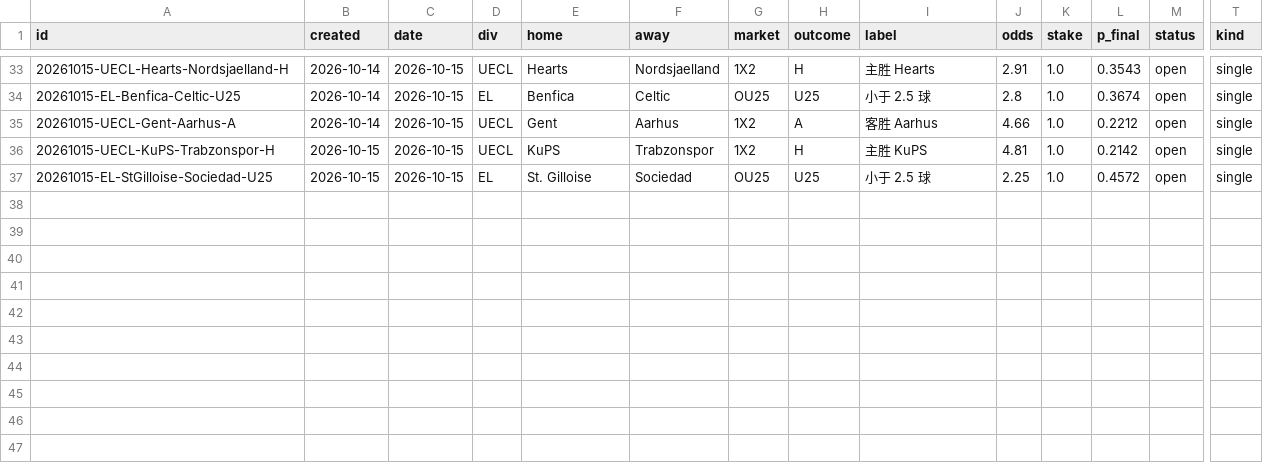
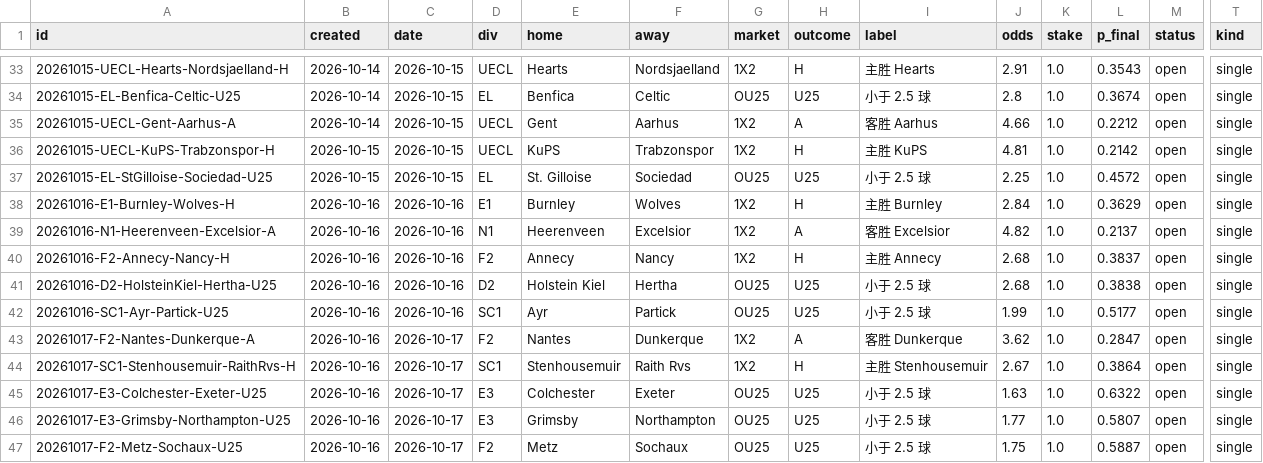
Before and after one commit to PingdaShen/tipico-analysis-bot, a CSV file: bets/paper_ledger.csv, drawn as a sheet; only a part is shown, gaps mark what is left out; rows hold the shown columns only; the diff names each change by its address in the sheet, - before the commit and + after, or states it on an @@ line.

```diff
--- a/bets/paper_ledger.csv
+++ b/bets/paper_ledger.csv
+row 38: 20261016-E1-Burnley-Wolves-H | 2026-10-16 | 2026-10-16 | E1 | Burnley | Wolves | 1X2 | H | 主胜 Burnley | 2.84 | 1.0 | 0.3629 | open | single
+row 39: 20261016-N1-Heerenveen-Excelsior-A | 2026-10-16 | 2026-10-16 | N1 | Heerenveen | Excelsior | 1X2 | A | 客胜 Excelsior | 4.82 | 1.0 | 0.2137 | open | single
+row 40: 20261016-F2-Annecy-Nancy-H | 2026-10-16 | 2026-10-16 | F2 | Annecy | Nancy | 1X2 | H | 主胜 Annecy | 2.68 | 1.0 | 0.3837 | open | single
+row 41: 20261016-D2-HolsteinKiel-Hertha-U25 | 2026-10-16 | 2026-10-16 | D2 | Holstein Kiel | Hertha | OU25 | U25 | 小于 2.5 球 | 2.68 | 1.0 | 0.3838 | open | single
+row 42: 20261016-SC1-Ayr-Partick-U25 | 2026-10-16 | 2026-10-16 | SC1 | Ayr | Partick | OU25 | U25 | 小于 2.5 球 | 1.99 | 1.0 | 0.5177 | open | single
+row 43: 20261017-F2-Nantes-Dunkerque-A | 2026-10-16 | 2026-10-17 | F2 | Nantes | Dunkerque | 1X2 | A | 客胜 Dunkerque | 3.62 | 1.0 | 0.2847 | open | single
+row 44: 20261017-SC1-Stenhousemuir-RaithRvs-H | 2026-10-16 | 2026-10-17 | SC1 | Stenhousemuir | Raith Rvs | 1X2 | H | 主胜 Stenhousemuir | 2.67 | 1.0 | 0.3864 | open | single
+row 45: 20261017-E3-Colchester-Exeter-U25 | 2026-10-16 | 2026-10-17 | E3 | Colchester | Exeter | OU25 | U25 | 小于 2.5 球 | 1.63 | 1.0 | 0.6322 | open | single
+row 46: 20261017-E3-Grimsby-Northampton-U25 | 2026-10-16 | 2026-10-17 | E3 | Grimsby | Northampton | OU25 | U25 | 小于 2.5 球 | 1.77 | 1.0 | 0.5807 | open | single
+row 47: 20261017-F2-Metz-Sochaux-U25 | 2026-10-16 | 2026-10-17 | F2 | Metz | Sochaux | OU25 | U25 | 小于 2.5 球 | 1.75 | 1.0 | 0.5887 | open | single
```
Also changed, not shown: 4 other files.
